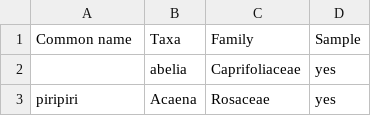
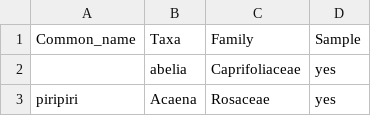
Before and after one commit to TovahKashetsky/sweat_bee_ecology, a CSV file: Data/Pollen_and_Surveys/Pollen_samples_plant.csv (was Data/Pollen_samples_plant.csv), drawn as a sheet; only a part is shown.

```diff
--- a/Data/Pollen_samples_plant.csv
+++ b/Data/Pollen_and_Surveys/Pollen_samples_plant.csv
@@ -1,2 +1,2 @@
-Common name,Taxa,Family,Sample
+Common_name,Taxa,Family,Sample
 ,abelia,Caprifoliaceae,yes
```
Also changed, not shown: Data/Pollen_and_Surveys/Floral_surveys.csv, 10 other files.
